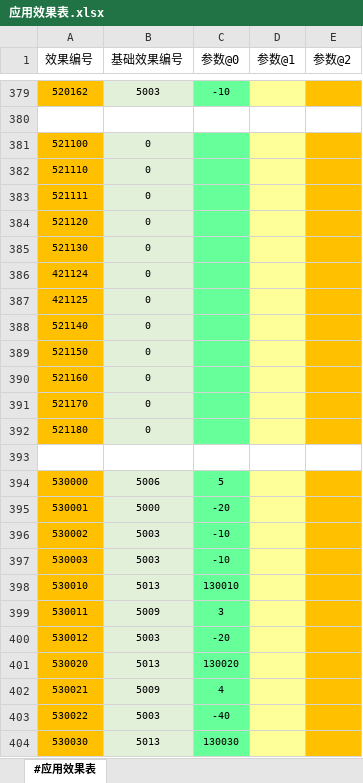
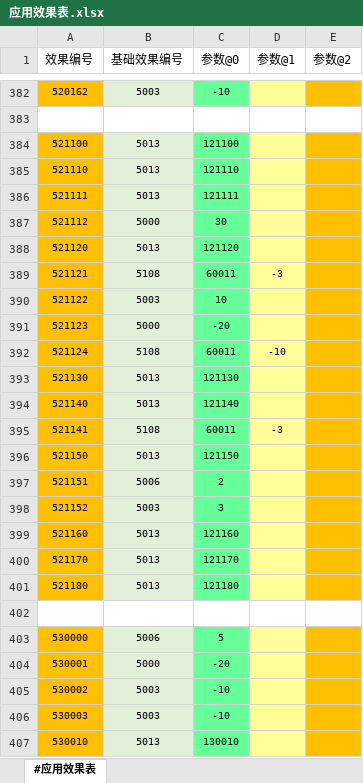
Before and after one commit to RadiumLZhang/Free-Casonry, an Excel workbook: ExcelConfig/pbjson/excel/应用效果表.xlsx, sheet #应用效果表, drawn as a sheet; only a part is shown, gaps mark what is left out; the shorter side is filled out with more unchanged rows; values as stored, in another font and other column widths than the file's, no borders; removed rows and columns are numbered as before the commit, all else as after; the diff covers the shown part only; the diff names each change by its address in the sheet, - before the commit and + after, or states it on an @@ line.

```diff
--- a/ExcelConfig/pbjson/excel/应用效果表.xlsx (sheet #应用效果表)
+++ b/ExcelConfig/pbjson/excel/应用效果表.xlsx (sheet #应用效果表)
-B384:B386 (基础效果编号): 0
+B384:B386 (基础效果编号): 5013
-C384 (参数@0): (empty)
+C384 (参数@0): 121100
-C385 (参数@0): (empty)
+C385 (参数@0): 121110
-C386 (参数@0): (empty)
+C386 (参数@0): 121111
+row 387: 521112 | 5000 | 30
-B388 (基础效果编号): 0
+B388 (基础效果编号): 5013
-C388 (参数@0): (empty)
+C388 (参数@0): 121120
+row 389: 521121 | 5108 | 60011 | -3
+row 390: 521122 | 5003 | 10
+row 391: 521123 | 5000 | -20
+row 392: 521124 | 5108 | 60011 | -10
-B393 (基础效果编号): 0
+B393 (基础效果编号): 5013
-C393 (参数@0): (empty)
+C393 (参数@0): 121130
-row 386: 421124 | 0
-row 387: 421125 | 0
-B394 (基础效果编号): 0
+B394 (基础效果编号): 5013
-C394 (参数@0): (empty)
+C394 (参数@0): 121140
+row 395: 521141 | 5108 | 60011 | -3
-B396 (基础效果编号): 0
+B396 (基础效果编号): 5013
-C396 (参数@0): (empty)
+C396 (参数@0): 121150
+row 397: 521151 | 5006 | 2
+row 398: 521152 | 5003 | 3
-B399:B401 (基础效果编号): 0
+B399:B401 (基础效果编号): 5013
-C399 (参数@0): (empty)
+C399 (参数@0): 121160
-C400 (参数@0): (empty)
+C400 (参数@0): 121170
-C401 (参数@0): (empty)
+C401 (参数@0): 121180
```
Also changed, not shown: 3 added rows and 20 edited cells elsewhere in this sheet, ExcelConfig/pbjson/excel/事件配置表.xlsx, ExcelConfig/pbjson/excel/应用条件表.xlsx, 7 other files.
